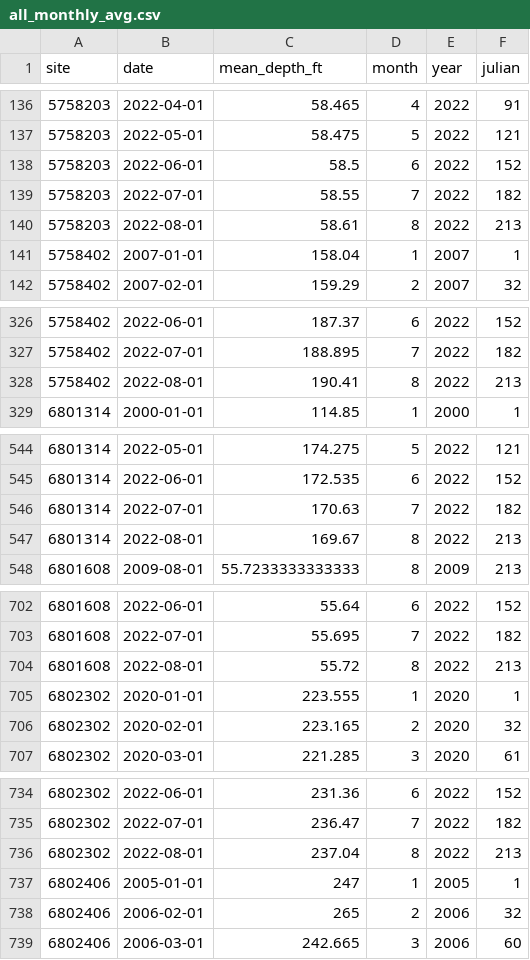
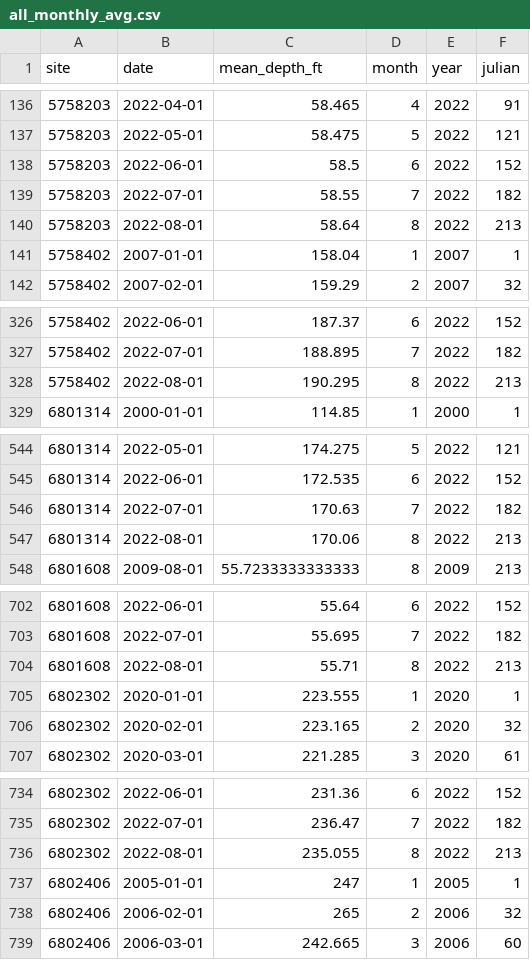
Before and after one commit to BoerneIoW/Boerne-Dashboard, a CSV file: boerne-water-supply/data/gw/all_monthly_avg.csv, drawn as a sheet; only a part is shown, gaps mark what is left out; the diff covers the shown part only.

```diff
--- a/boerne-water-supply/data/gw/all_monthly_avg.csv
+++ b/boerne-water-supply/data/gw/all_monthly_avg.csv
@@ -139,3 +139,3 @@
 "5758203","2022-07-01",58.55,7,2022,"182"
-"5758203","2022-08-01",58.61,8,2022,"213"
+"5758203","2022-08-01",58.64,8,2022,"213"
 "5758402","2007-01-01",158.04,1,2007,"1"
@@ -327,3 +327,3 @@
 "5758402","2022-07-01",188.895,7,2022,"182"
-"5758402","2022-08-01",190.41,8,2022,"213"
+"5758402","2022-08-01",190.295,8,2022,"213"
 "6801314","2000-01-01",114.85,1,2000,"1"
@@ -546,3 +546,3 @@
 "6801314","2022-07-01",170.63,7,2022,"182"
-"6801314","2022-08-01",169.67,8,2022,"213"
+"6801314","2022-08-01",170.06,8,2022,"213"
 "6801608","2009-08-01",55.7233333333333,8,2009,"213"
@@ -703,3 +703,3 @@
 "6801608","2022-07-01",55.695,7,2022,"182"
-"6801608","2022-08-01",55.72,8,2022,"213"
+"6801608","2022-08-01",55.71,8,2022,"213"
 "6802302","2020-01-01",223.555,1,2020,"1"
@@ -735,3 +735,3 @@
 "6802302","2022-07-01",236.47,7,2022,"182"
-"6802302","2022-08-01",237.04,8,2022,"213"
+"6802302","2022-08-01",235.055,8,2022,"213"
 "6802406","2005-01-01",247,1,2005,"1"
```
Also changed, not shown: 37 edited cells elsewhere in this file, boerne-water-supply/data/gw/all_gw_annual.csv, boerne-water-supply/data/gw/all_gw_depth.csv, 3 other files.
